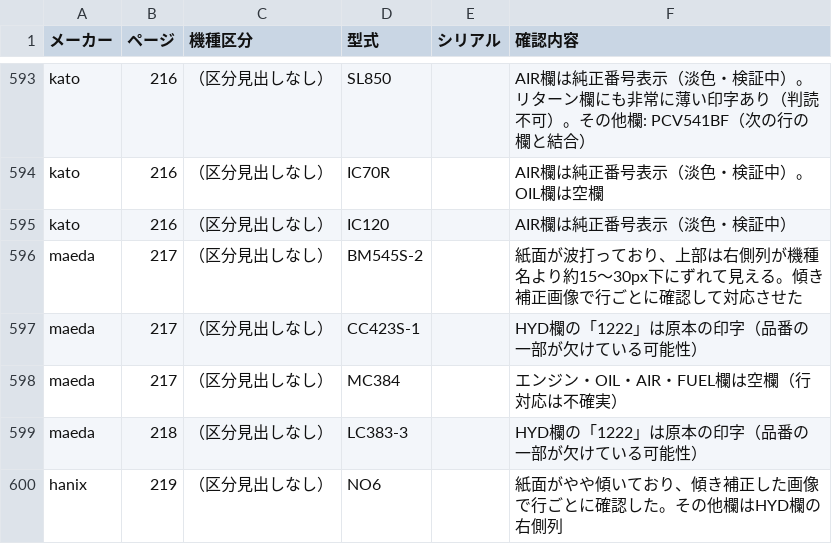
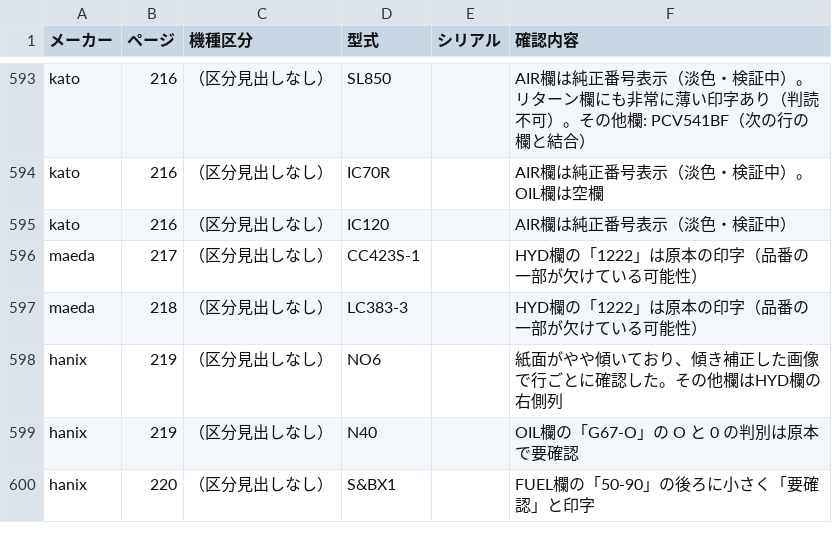
Before and after one commit to danzo42/element-search, a CSV file: 要確認一覧.csv, drawn as a sheet; only a part is shown, gaps mark what is left out; the shorter side is filled out with more unchanged rows.

```diff
--- a/要確認一覧.csv
+++ b/要確認一覧.csv
@@ -595,5 +595,3 @@
 "kato","216","（区分見出しなし）","IC120","","AIR欄は純正番号表示（淡色・検証中）"
-"maeda","217","（区分見出しなし）","BM545S-2","","紙面が波打っており、上部は右側列が機種名より約15〜30px下にずれて見える。傾き補正画像で行ごとに確認して対応させた"
 "maeda","217","（区分見出しなし）","CC423S-1","","HYD欄の「1222」は原本の印字（品番の一部が欠けている可能性）"
-"maeda","217","（区分見出しなし）","MC384","","エンジン・OIL・AIR・FUEL欄は空欄（行対応は不確実）"
 "maeda","218","（区分見出しなし）","LC383-3","","HYD欄の「1222」は原本の印字（品番の一部が欠けている可能性）"
```
Also changed, not shown: data-src/maeda/p217.tsv, data-src/maeda/p218.tsv, 4 other files.
